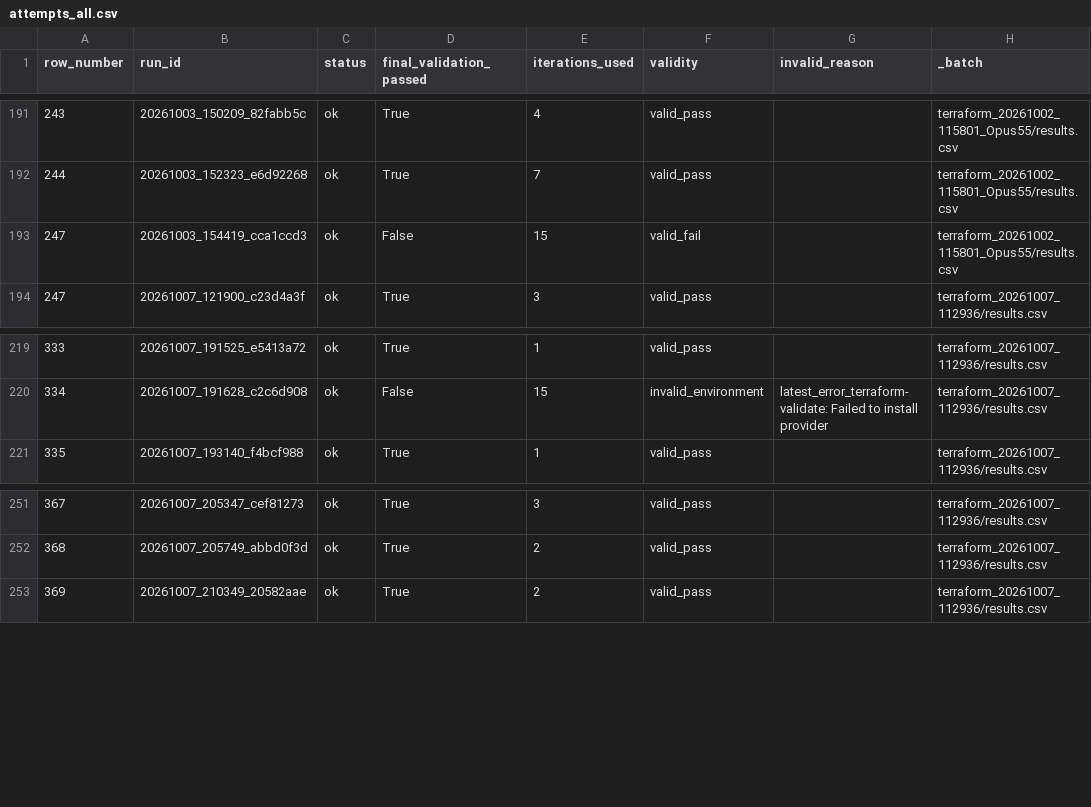
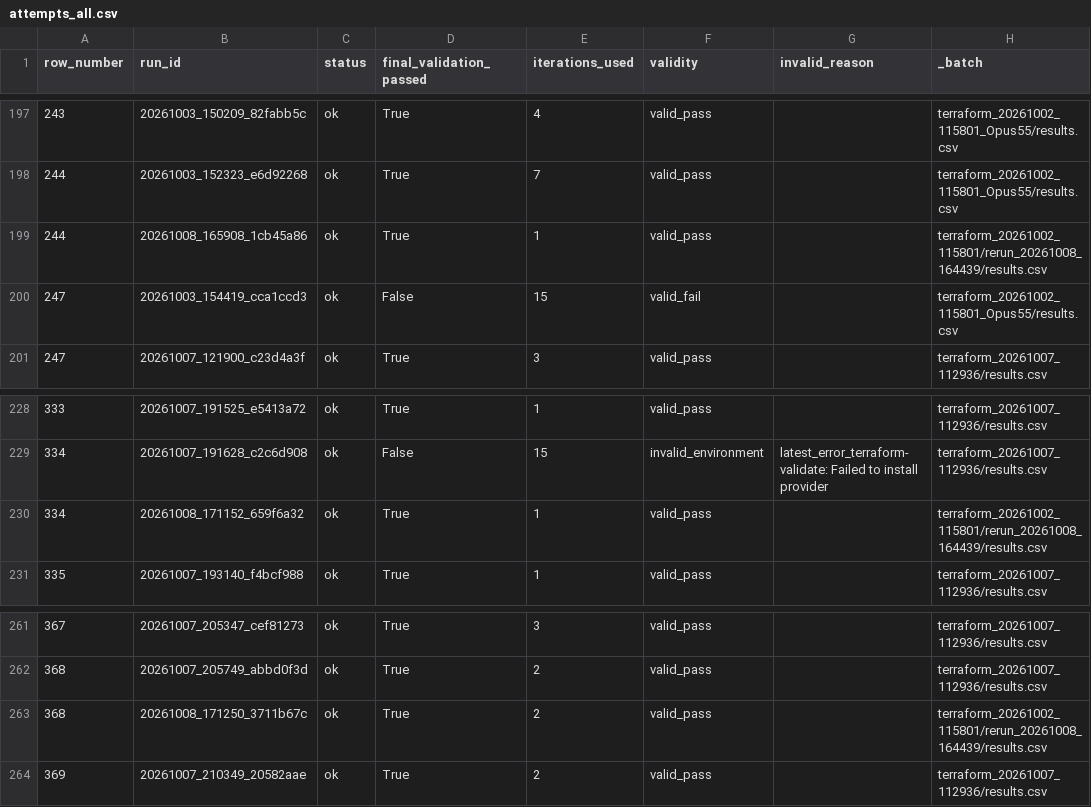
Before and after one commit to iksena/iac-god, a CSV file: final_results/TF_RealAWS_Opus55/attempts_all.csv, drawn as a sheet; only a part is shown, gaps mark what is left out; the diff covers the shown part only; the diff names each change by its address in the sheet, - before the commit and + after, or states it on an @@ line.

```diff
--- a/final_results/TF_RealAWS_Opus55/attempts_all.csv
+++ b/final_results/TF_RealAWS_Opus55/attempts_all.csv
+row 199: 244 | 20261008_165908_1cb45a86 | ok | True | 1 | valid_pass |  | terraform_20261002_115801/rerun_20261008_164439/results.csv
+row 230: 334 | 20261008_171152_659f6a32 | ok | True | 1 | valid_pass |  | terraform_20261002_115801/rerun_20261008_164439/results.csv
+row 263: 368 | 20261008_171250_3711b67c | ok | True | 2 | valid_pass |  | terraform_20261002_115801/rerun_20261008_164439/results.csv
```
Also changed, not shown: 8 added rows elsewhere in this file, final_results/SUMMARY.csv, final_results/proxy_tool_use_audit_TF_RealAWS_Opus55.csv, 14 other files.
